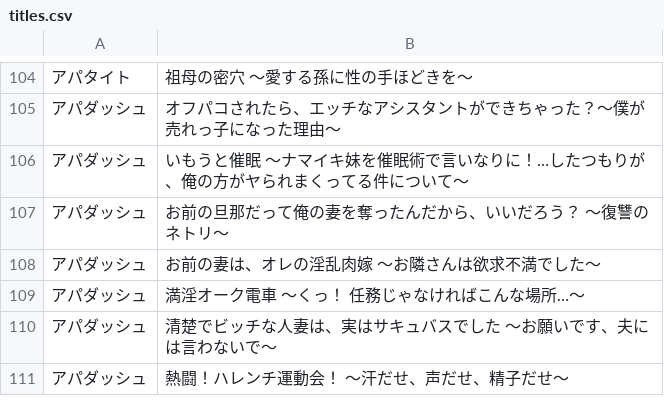
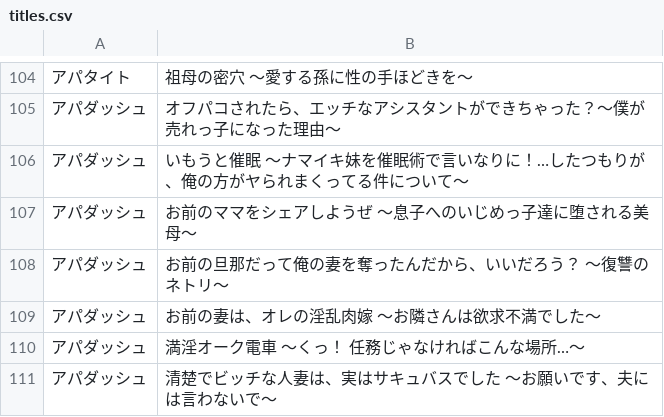
Before and after one commit to zeas2/Kirikiroid2_patch, a CSV file: patch/Monogram/titles.csv, drawn as a sheet; only a part is shown, gaps mark what is left out; the shorter side is filled out with more unchanged rows; the diff names each change by its address in the sheet, - before the commit and + after, or states it on an @@ line.

Commit message:
add some new titles

```diff
--- a/patch/Monogram/titles.csv
+++ b/patch/Monogram/titles.csv
+row 107: アパダッシュ | お前のママをシェアしようぜ ～息子へのいじめっ子達に堕される美母～
```
Also changed, not shown: patch/flap/old/titles.csv, 4 other files.
